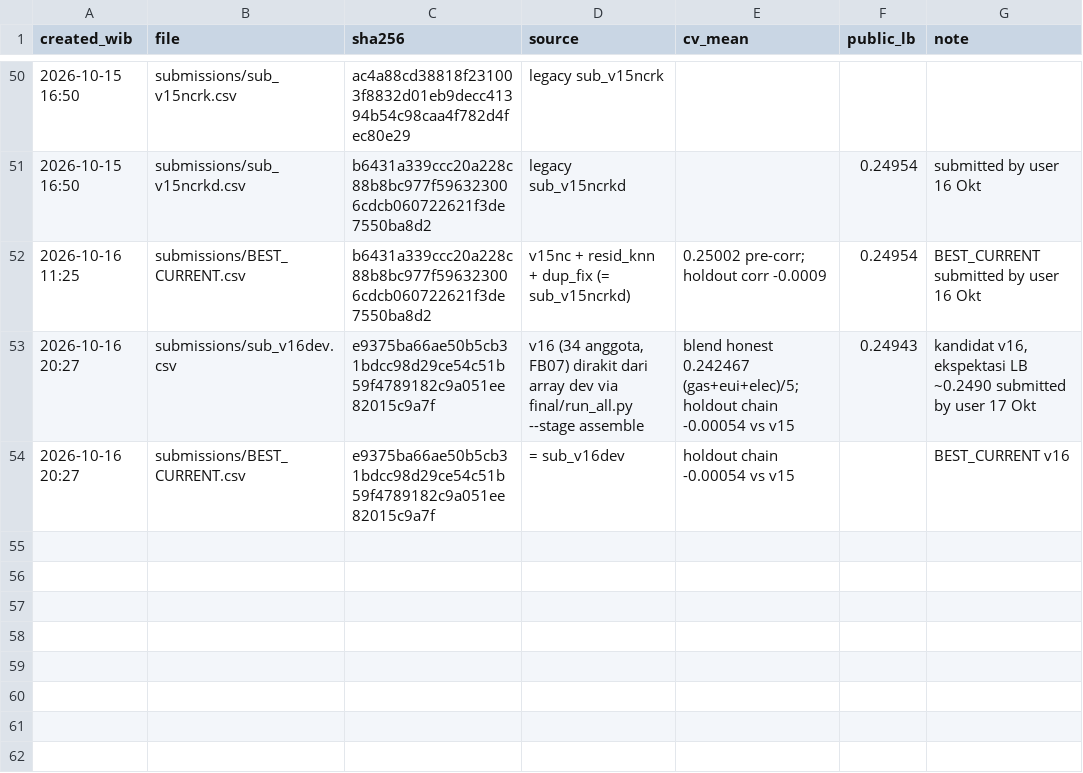
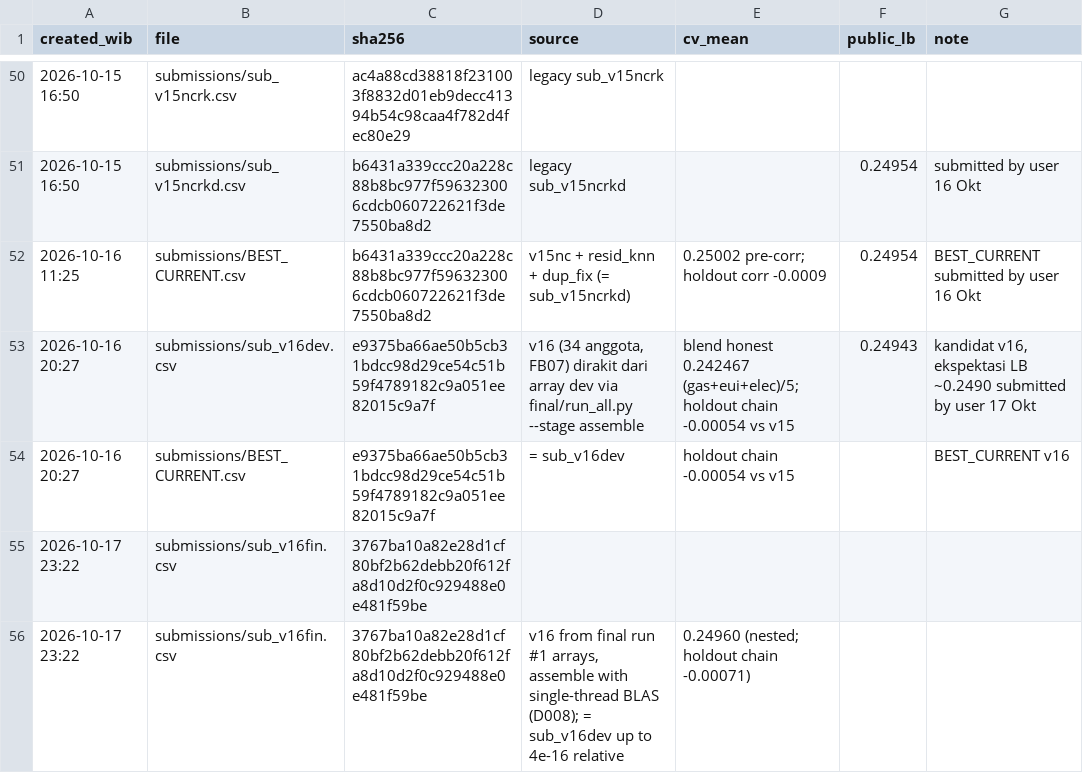
Before and after one commit to RosyidAl/Dicefest-Machine-Learning-Competition, a CSV file: submissions/submission_log.csv, drawn as a sheet; only a part is shown, gaps mark what is left out.

```diff
--- a/submissions/submission_log.csv
+++ b/submissions/submission_log.csv
@@ -54 +54,3 @@ created_wib,file,sha256,source,cv_mean,public_lb,note
 2026-10-16 20:27,submissions/BEST_CURRENT.csv,e9375ba66ae50b5cb31bdcc98d29ce54c51b59f4789182c9a051ee82015c9a7f,= sub_v16dev,holdout chain -0.00054 vs v15,,BEST_CURRENT v16
+2026-10-17 23:22,submissions/sub_v16fin.csv,3767ba10a82e28d1cf80bf2b62debb20f612fa8d10d2f0c929488e0e481f59be,,,,
+2026-10-17 23:22,submissions/sub_v16fin.csv,3767ba10a82e28d1cf80bf2b62debb20f612fa8d10d2f0c929488e0e481f59be,"v16 from final run #1 arrays, assemble with single-thread BLAS (D008); = sub_v16dev up to 4e-16 relative",0.24960 (nested; holdout chain -0.00071),,
```
Also changed, not shown: 1 other file.
